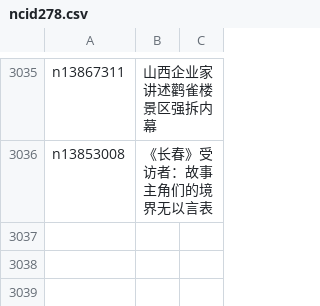
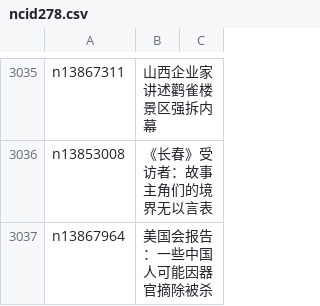
Before and after one commit to epic-marker/epoch-news, a CSV file: indexes/ncid278.csv, drawn as a sheet; only a part is shown, gaps mark what is left out; the diff names each change by its address in the sheet, - before the commit and + after, or states it on an @@ line.

```diff
--- a/indexes/ncid278.csv
+++ b/indexes/ncid278.csv
+row 3037: n13867964 | 美国会报告：一些中国人可能因器官摘除被杀
```
Also changed, not shown: indexes/ncid1078159.csv, indexes/ncid1349362.csv, 41 other files.
